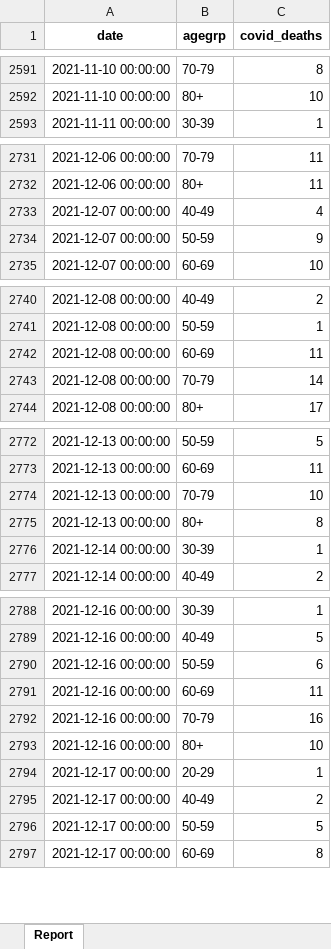
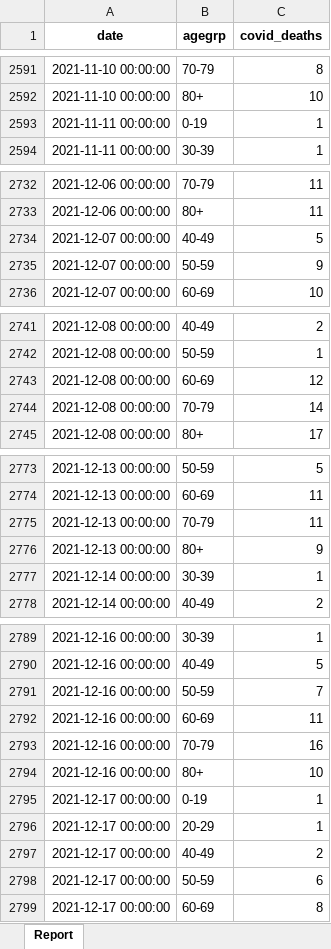
Before and after one commit to ercbk/Indiana-COVID-19-Tracker, an Excel workbook: data/age-deaths-historic.xlsx, sheet Report, drawn as a sheet; only a part is shown, gaps mark what is left out; values as stored, in another font and other column widths than the file's, no borders; addresses are those after the commit; the diff covers the shown part only; the diff names each change by its address in the sheet, - before the commit and + after, or states it on an @@ line.

```diff
--- a/data/age-deaths-historic.xlsx (sheet Report)
+++ b/data/age-deaths-historic.xlsx (sheet Report)
+row 2593: 2021-11-11 00:00:00 | 0-19 | 1
-C2734 (covid_deaths): 4
+C2734 (covid_deaths): 5
-C2743 (covid_deaths): 11
+C2743 (covid_deaths): 12
-C2775 (covid_deaths): 10
+C2775 (covid_deaths): 11
-C2776 (covid_deaths): 8
+C2776 (covid_deaths): 9
-C2791 (covid_deaths): 6
+C2791 (covid_deaths): 7
+row 2795: 2021-12-17 00:00:00 | 0-19 | 1
-C2798 (covid_deaths): 5
+C2798 (covid_deaths): 6
```
Also changed, not shown: 8 added rows and 11 edited cells elsewhere in this sheet, 4 other files.
